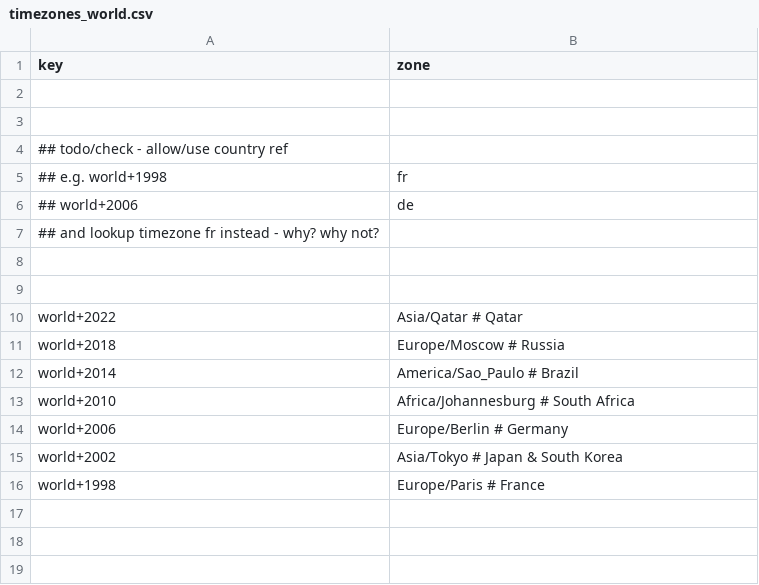
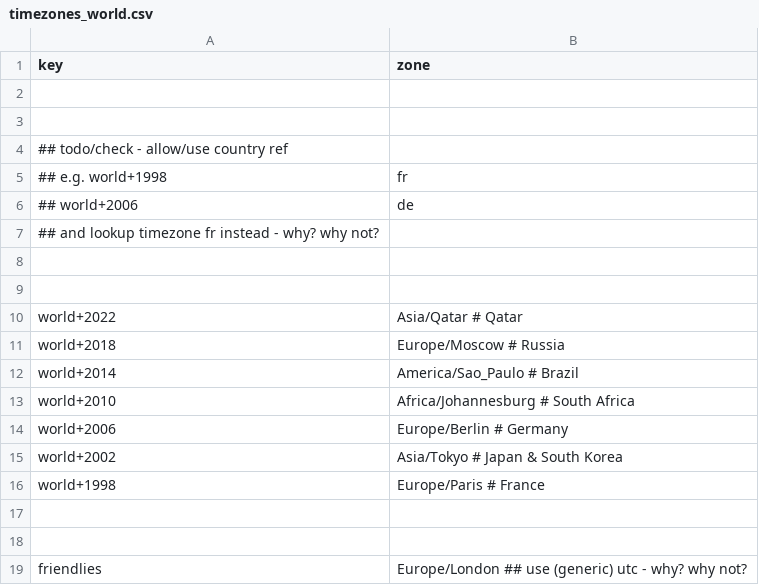
Before and after one commit to sportdb/sport.db, a CSV file: timezones/config/timezones_world.csv, drawn as a sheet.

```diff
--- a/timezones/config/timezones_world.csv
+++ b/timezones/config/timezones_world.csv
@@ -16 +16,4 @@ world+2002,    Asia/Tokyo            # Japan & South Korea
 world+1998,    Europe/Paris          # France
+
+
+friendlies,    Europe/London      ##  use (generic) utc - why? why not?
```
Also changed, not shown: timezones/config/timezones_america.csv.
